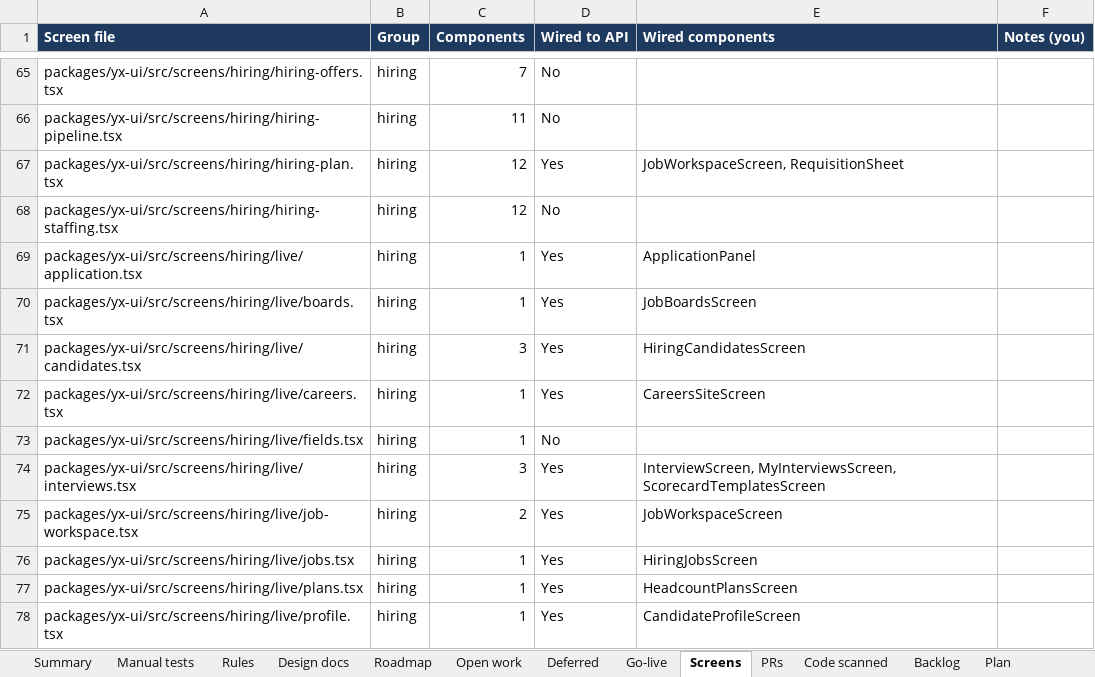
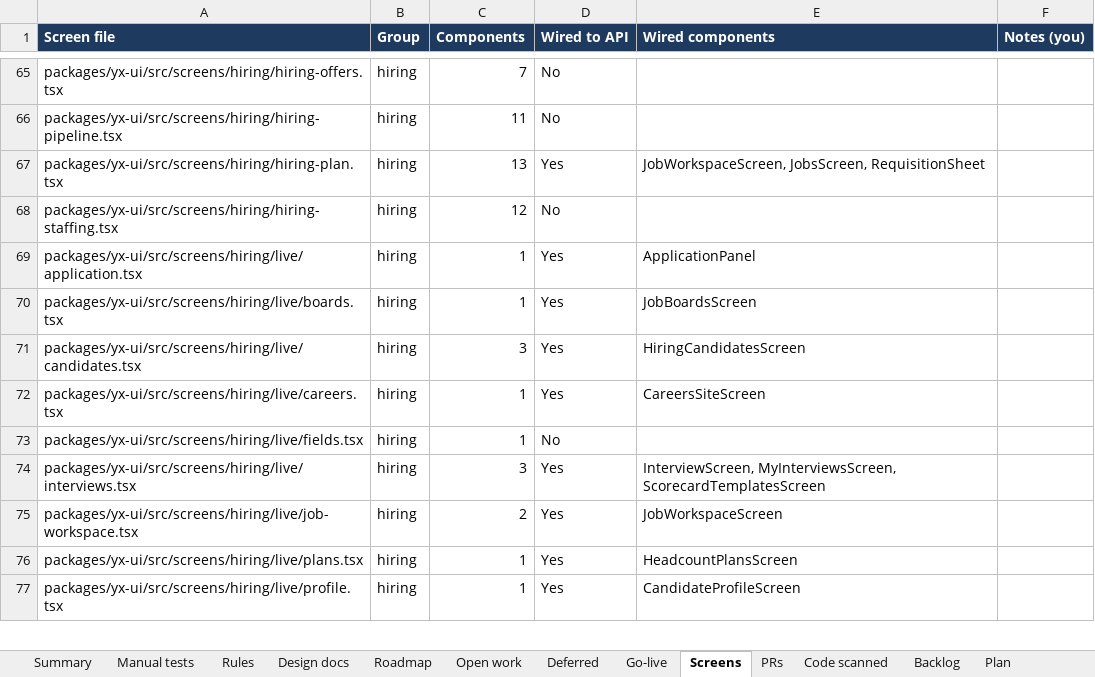
Before and after one commit to hari9495/exam-app, an Excel workbook: docs/yukthix/tracker/YukthiX-Tracker.xlsx, sheet Screens, drawn as a sheet; only a part is shown, gaps mark what is left out; values as stored, in another font and other column widths than the file's, no borders; conditional formats not drawn; the diff names each change by its address in the sheet, - before the commit and + after, or states it on an @@ line.

```diff
--- a/docs/yukthix/tracker/YukthiX-Tracker.xlsx (sheet Screens)
+++ b/docs/yukthix/tracker/YukthiX-Tracker.xlsx (sheet Screens)
-C67 (Components): 12
+C67 (Components): 13
-E67 (Wired components): JobWorkspaceScreen, RequisitionSheet
+E67 (Wired components): JobWorkspaceScreen, JobsScreen, RequisitionSheet
-row 76: packages/yx-ui/src/screens/hiring/live/jobs.tsx | hiring | 1 | Yes | HiringJobsScreen
```
Also changed, not shown: sheet Rules, sheet Manual tests, sheet Summary, sheet Code scanned, 2 other files.
